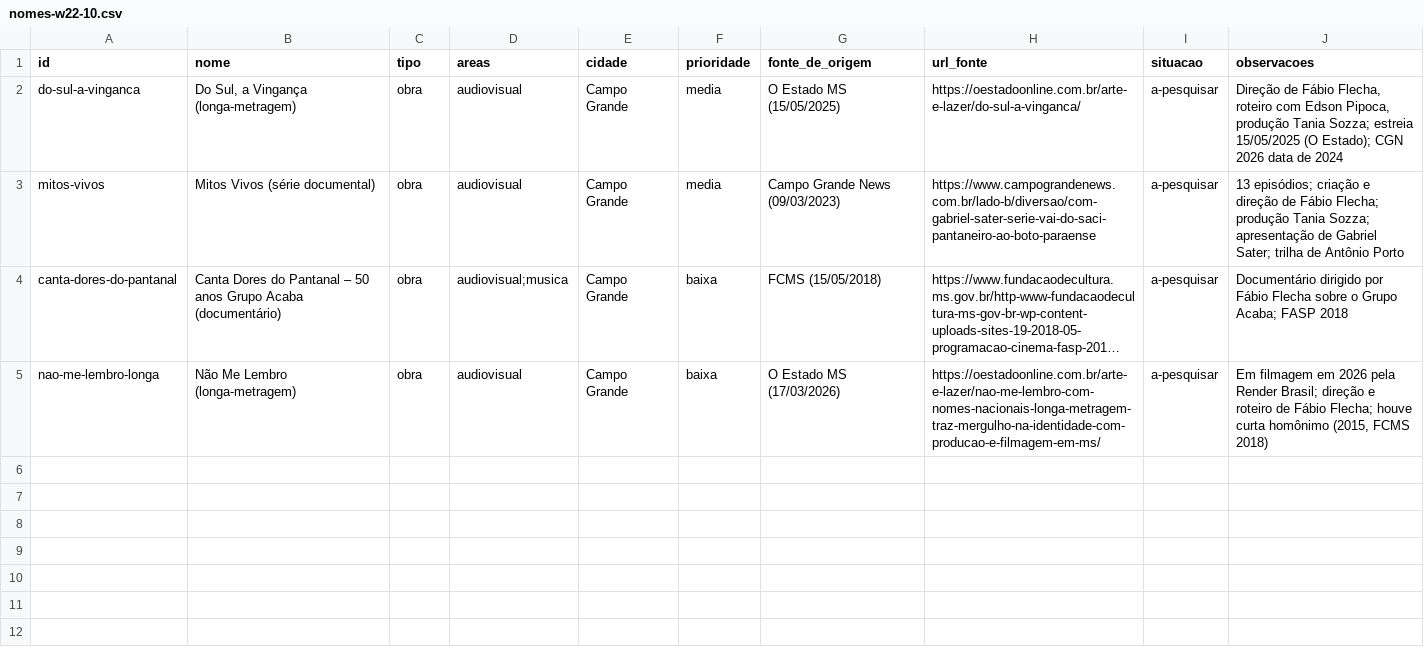
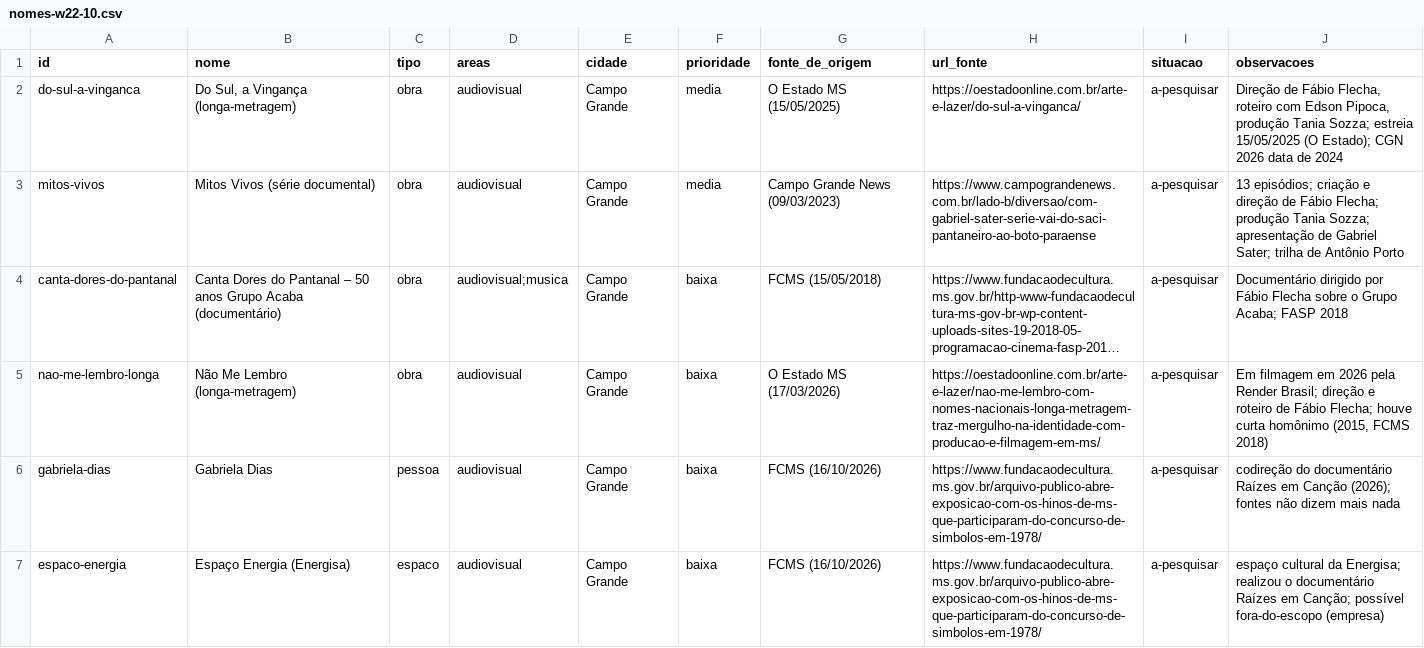
Before and after one commit to VACA18AZUL/wikiculture-ms, a CSV file: dados/propostas/nomes-w22-10.csv, drawn as a sheet; long unchanged cells end in …; the diff names each change by its address in the sheet, - before the commit and + after, or states it on an @@ line.

```diff
--- a/dados/propostas/nomes-w22-10.csv
+++ b/dados/propostas/nomes-w22-10.csv
+row 6: gabriela-dias | Gabriela Dias | pessoa | audiovisual | Campo Grande | baixa | FCMS (16/10/2026) | https://www.fundacaodecultura.ms.gov.br/arquivo-publico-abre-exposicao-com-os-hinos-de-ms-que-participaram-do-concurso-de-simbolos-em-1978/ | a-pesquisar | codireção do documentário Raízes em Canção (2026); fontes não dizem mais nada
+row 7: espaco-energia | Espaço Energia (Energisa) | espaco | audiovisual | Campo Grande | baixa | FCMS (16/10/2026) | https://www.fundacaodecultura.ms.gov.br/arquivo-publico-abre-exposicao-com-os-hinos-de-ms-que-participaram-do-concurso-de-simbolos-em-1978/ | a-pesquisar | espaço cultural da Energisa; realizou o documentário Raízes em Canção; possível fora-do-escopo (empresa)
```
Also changed, not shown: dados/propostas/relacoes-w22-10.csv, dados/relacoes.csv, 12 other files.
